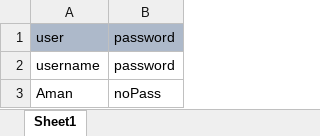
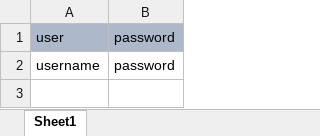
Before and after one commit to amanbrar0912/E2EzeroBankingProjectFinal, an Excel workbook: target/test-classes/excel/TC001VerifyLoginData.xlsx, sheet Sheet1, drawn as a sheet; values as stored, in another font and other column widths than the file's, no borders; the diff names each change by its address in the sheet, - before the commit and + after, or states it on an @@ line.

Commit message:
minor changes in test data

```diff
--- a/target/test-classes/excel/TC001VerifyLoginData.xlsx (sheet Sheet1)
+++ b/target/test-classes/excel/TC001VerifyLoginData.xlsx (sheet Sheet1)
-row 3: Aman | noPass
```
Also changed, not shown: 45 other files.
